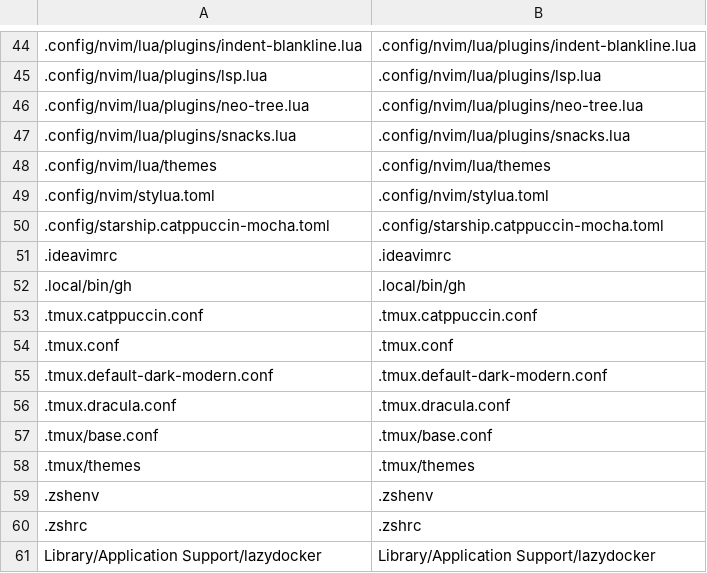
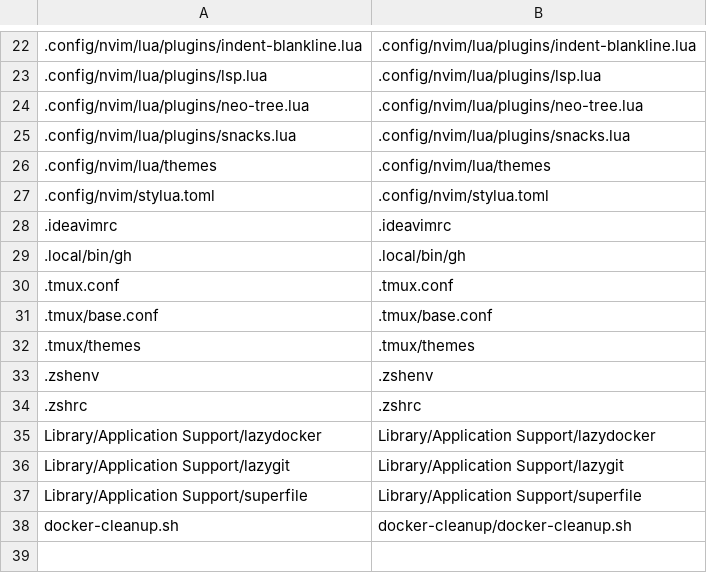
Before and after one commit to boonyarit-iamsaard/dotfiles, a TSV file: macos/links.tsv, drawn as a sheet; only a part is shown, gaps mark what is left out; the shorter side is filled out with more unchanged rows; the diff covers the shown part only; the diff names each change by its address in the sheet, - before the commit and + after, or states it on an @@ line.

```diff
--- a/macos/links.tsv
+++ b/macos/links.tsv
-row 50: .config/starship.catppuccin-mocha.toml | .config/starship.catppuccin-mocha.toml
-row 53: .tmux.catppuccin.conf | .tmux.catppuccin.conf
-row 55: .tmux.default-dark-modern.conf | .tmux.default-dark-modern.conf
-row 56: .tmux.dracula.conf | .tmux.dracula.conf
```
Also changed, not shown: 22 removed rows elsewhere in this file, 53 other files.
